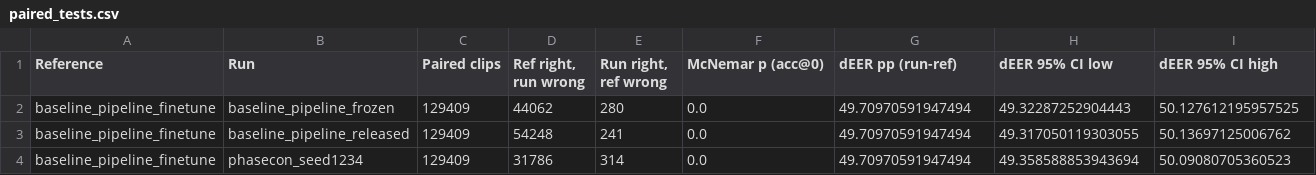
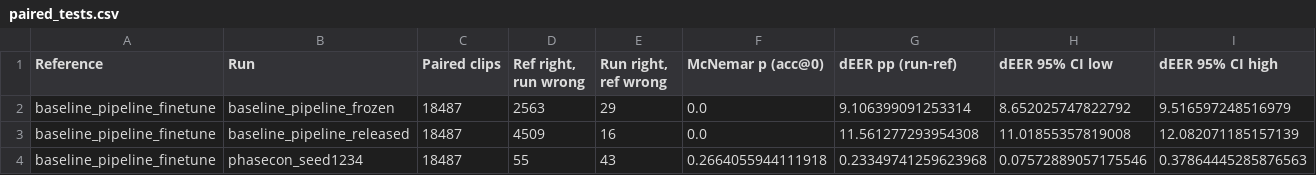
Before and after one commit to itsmebirdie/deepfake-speech-detector, a CSV file: experiments/report/paired_tests.csv, drawn as a sheet.

Commit message:
fix(report): pair clips by utt_id + vocoder_id in paired tests (#74)

```diff
--- a/experiments/report/paired_tests.csv
+++ b/experiments/report/paired_tests.csv
@@ -1,4 +1,4 @@
 Reference,Run,Paired clips,"Ref right, run wrong","Run right, ref wrong",McNemar p (acc@0),dEER pp (run-ref),dEER 95% CI low,dEER 95% CI high
-baseline_pipeline_finetune,baseline_pipeline_frozen,129409,44062,280,0.0,49.70970591947494,49.32287252904443,50.127612195957525
-baseline_pipeline_finetune,baseline_pipeline_released,129409,54248,241,0.0,49.70970591947494,49.317050119303055,50.13697125006762
-baseline_pipeline_finetune,phasecon_seed1234,129409,31786,314,0.0,49.70970591947494,49.358588853943694,50.09080705360523
+baseline_pipeline_finetune,baseline_pipeline_frozen,18487,2563,29,0.0,9.106399091253314,8.652025747822792,9.516597248516979
+baseline_pipeline_finetune,baseline_pipeline_released,18487,4509,16,0.0,11.561277293954308,11.01855357819008,12.082071185157139
+baseline_pipeline_finetune,phasecon_seed1234,18487,55,43,0.2664055944111918,0.23349741259623968,0.07572889057175546,0.37864445285876563
```
Also changed, not shown: 2 other files.
